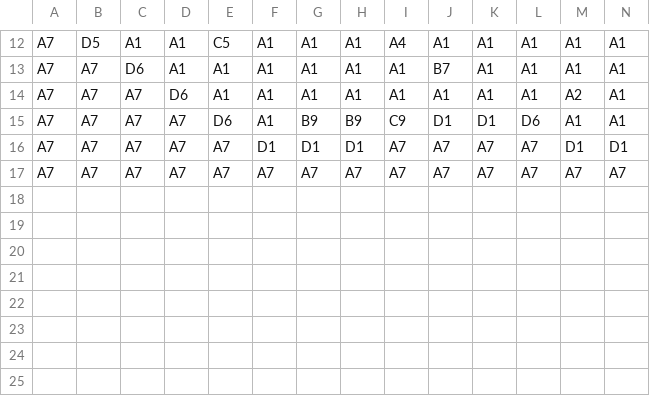
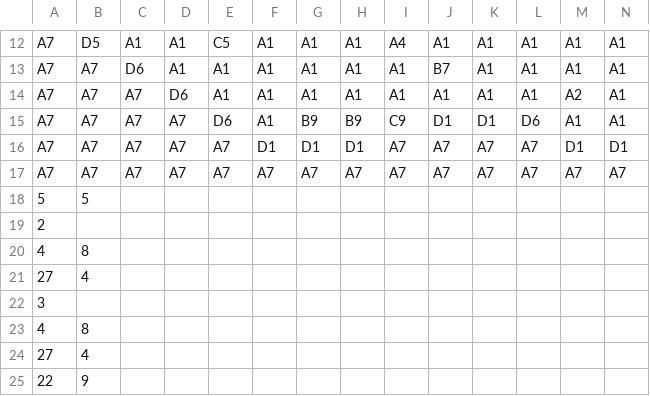
Before and after one commit to xinchen-8/FireEmblem1, a CSV file: assets/data/level/FE1_map_ch1.csv, drawn as a sheet; only a part is shown, gaps mark what is left out; rows hold the shown columns only; the diff names each change by its address in the sheet, - before the commit and + after, or states it on an @@ line.

Commit message:
Next Level & some fix

```diff
--- a/assets/data/level/FE1_map_ch1.csv
+++ b/assets/data/level/FE1_map_ch1.csv
+row 18: 5 | 5
+row 19: 2
+row 20: 4 | 8
+row 21: 27 | 4
+row 22: 3
+row 23: 4 | 8
+row 24: 27 | 4
+row 25: 22 | 9
```
Also changed, not shown: assets/data/level/FE1_map_ch2.csv, 31 other files.
